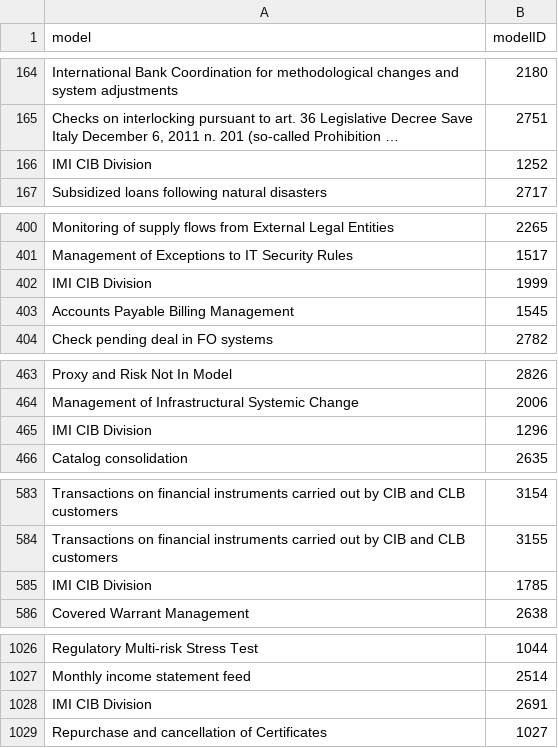
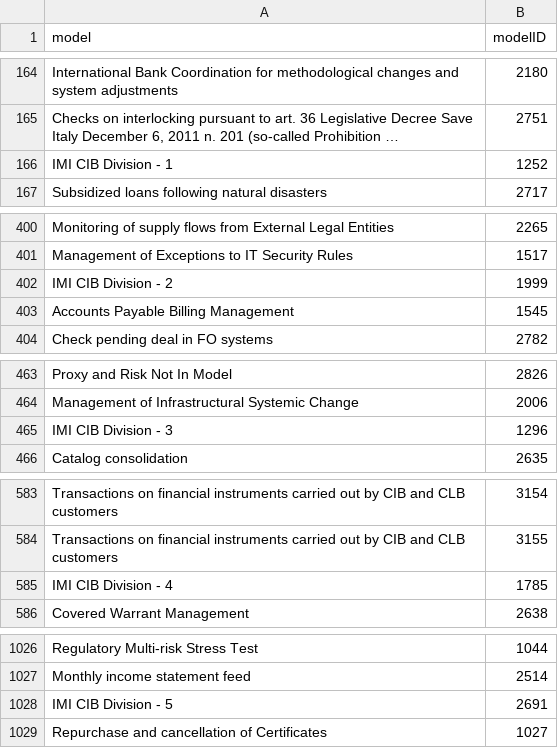
Before and after one commit to tanisharajgor/intesa-financial-processes, a CSV file: src/data/processed/relational/model.csv, drawn as a sheet; only a part is shown, gaps mark what is left out; long unchanged cells end in …; the diff covers the shown part only; the diff names each change by its address in the sheet, - before the commit and + after, or states it on an @@ line.

```diff
--- a/src/data/processed/relational/model.csv
+++ b/src/data/processed/relational/model.csv
-A166 (model): IMI CIB Division
+A166 (model): IMI CIB Division - 1
-A402 (model): IMI CIB Division
+A402 (model): IMI CIB Division - 2
-A465 (model): IMI CIB Division
+A465 (model): IMI CIB Division - 3
-A585 (model): IMI CIB Division
+A585 (model): IMI CIB Division - 4
-A1028 (model): IMI CIB Division
+A1028 (model): IMI CIB Division - 5
```
Also changed, not shown: 5 edited cells elsewhere in this file, 3 other files.
